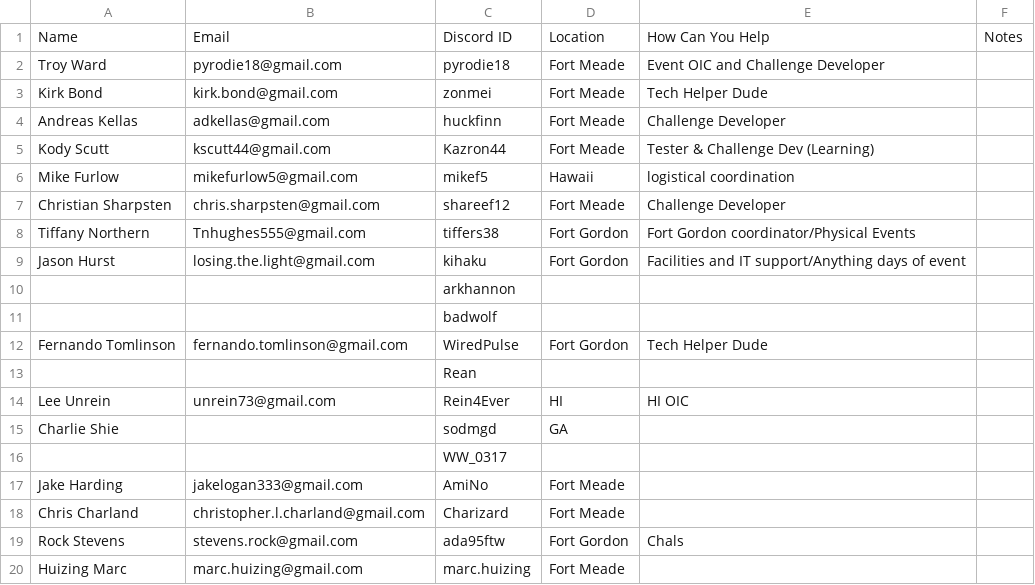
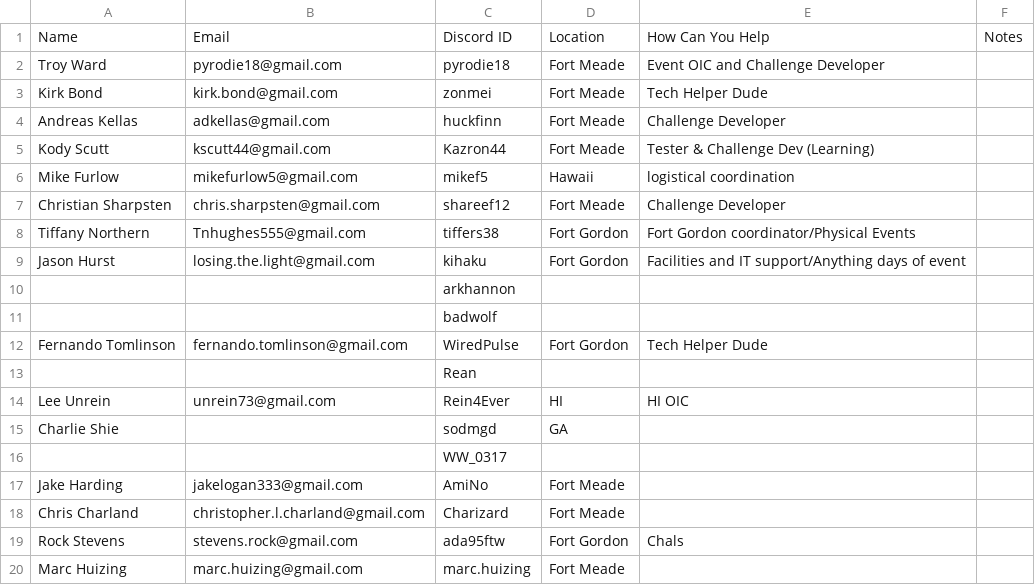
Before and after one commit to kirk-bond/ACSC-2018, a CSV file: contact.csv, drawn as a sheet.

Commit message:
Update contact.csv

```diff
--- a/contact.csv
+++ b/contact.csv
@@ -19,2 +19,2 @@ Chris Charland,christopher.l.charland@gmail.com,Charizard,Fort Meade,,
 Rock Stevens,stevens.rock@gmail.com,ada95ftw,Fort Gordon,Chals,
-Huizing Marc,marc.huizing@gmail.com,marc.huizing,Fort Meade,,
+Marc Huizing,marc.huizing@gmail.com,marc.huizing,Fort Meade,,
```
